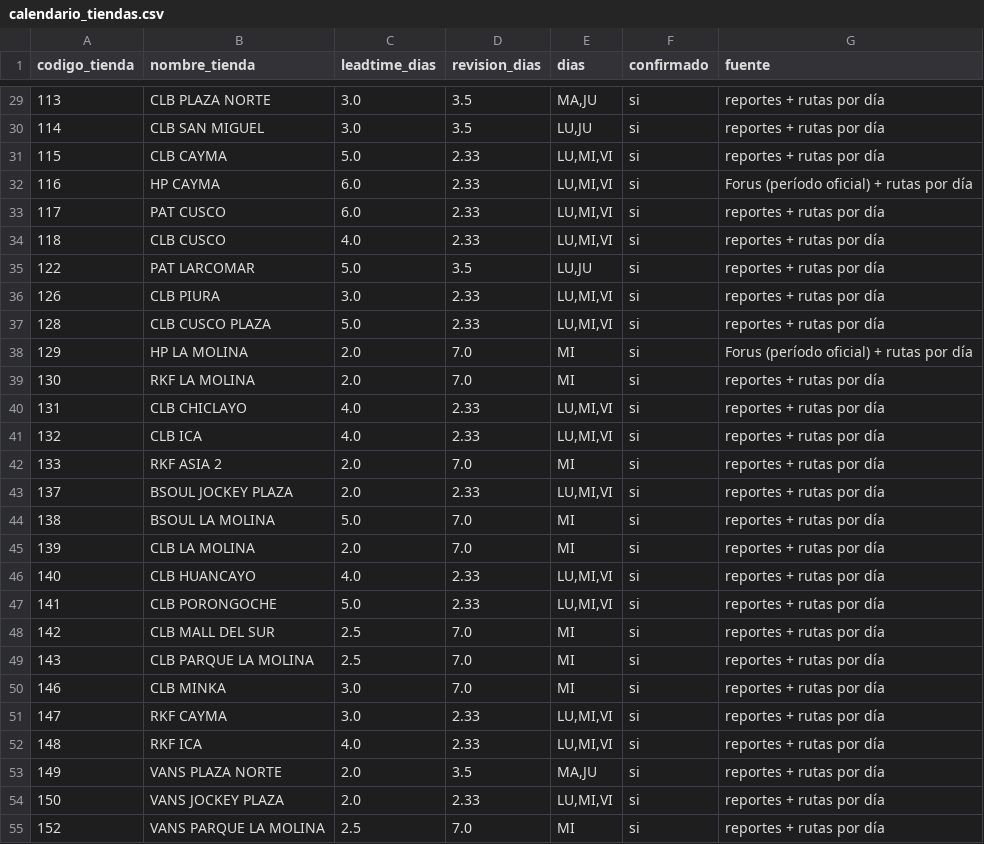
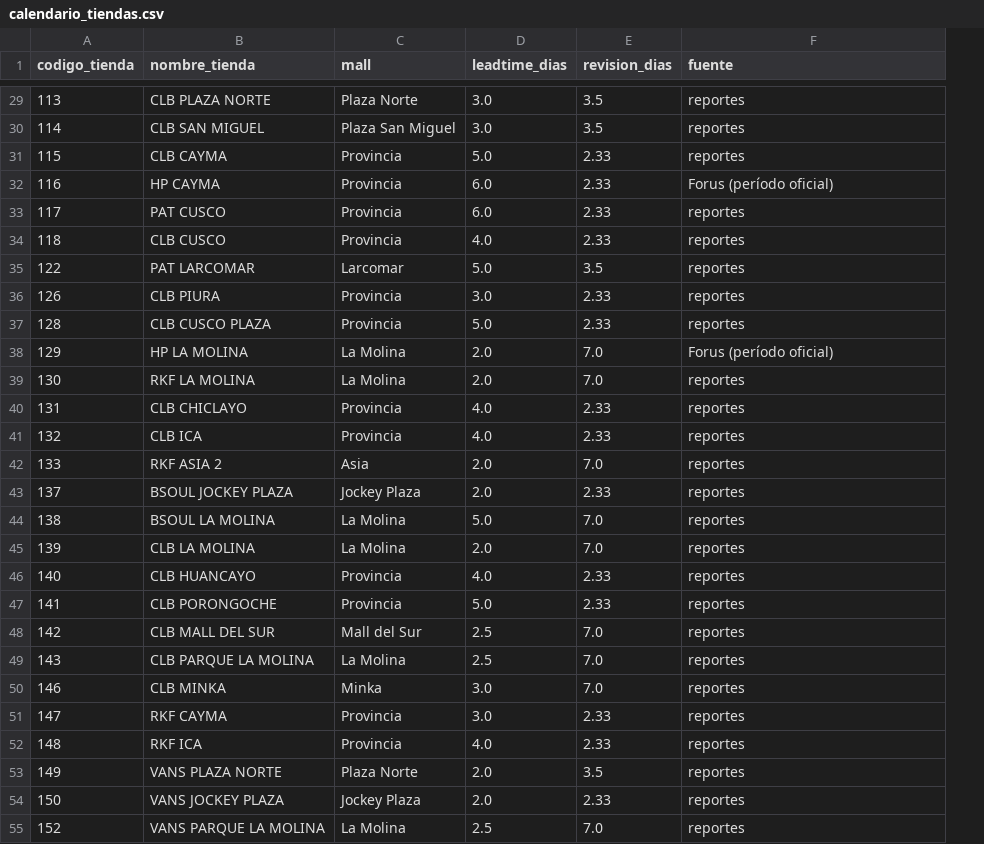
Before and after one commit to HugoCamara7/ForusIQ, a CSV file: src/forusight/config/calendario_tiendas.csv, drawn as a sheet; only a part is shown, gaps mark what is left out; removed rows and columns are numbered as before the commit, all else as after; the diff covers the shown part only; the diff names each change by its address in the sheet, - before the commit and + after, or states it on an @@ line.

```diff
--- a/src/forusight/config/calendario_tiendas.csv
+++ b/src/forusight/config/calendario_tiendas.csv
+column C (mall), rows 29-55: Plaza Norte | Plaza San Miguel | Provincia | Provincia | Provincia | Provincia | Larcomar | Provincia | Provincia | La Molina | La Molina | Provincia | Provincia | Asia | Jockey Plaza | La Molina | La Molina | Provincia | Provincia | Mall del Sur | La Molina | Minka | Provincia | Provincia | Plaza Norte | Jockey Plaza | La Molina
-column E (dias), rows 29-55: MA,JU | LU,JU | LU,MI,VI | LU,MI,VI | LU,MI,VI | LU,MI,VI | LU,JU | LU,MI,VI | LU,MI,VI | MI | MI | LU,MI,VI | LU,MI,VI | MI | LU,MI,VI | MI | MI | LU,MI,VI | LU,MI,VI | MI | MI | MI | LU,MI,VI | LU,MI,VI | MA,JU | LU,MI,VI | MI
-column F (confirmado), rows 29-55: all si
-F29:F31 (fuente): reportes + rutas por día
+F29:F31 (fuente): reportes
-F32 (fuente): Forus (período oficial) + rutas por día
+F32 (fuente): Forus (período oficial)
-F33:F37 (fuente): reportes + rutas por día
+F33:F37 (fuente): reportes
-F38 (fuente): Forus (período oficial) + rutas por día
+F38 (fuente): Forus (período oficial)
-F39:F55 (fuente): reportes + rutas por día
+F39:F55 (fuente): reportes
```
Also changed, not shown: 32 edited cells elsewhere in this file, 7 other files.
